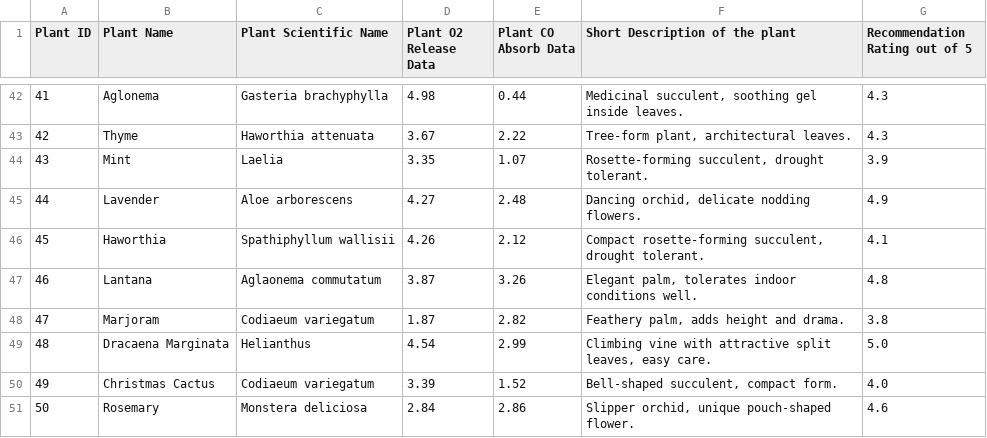
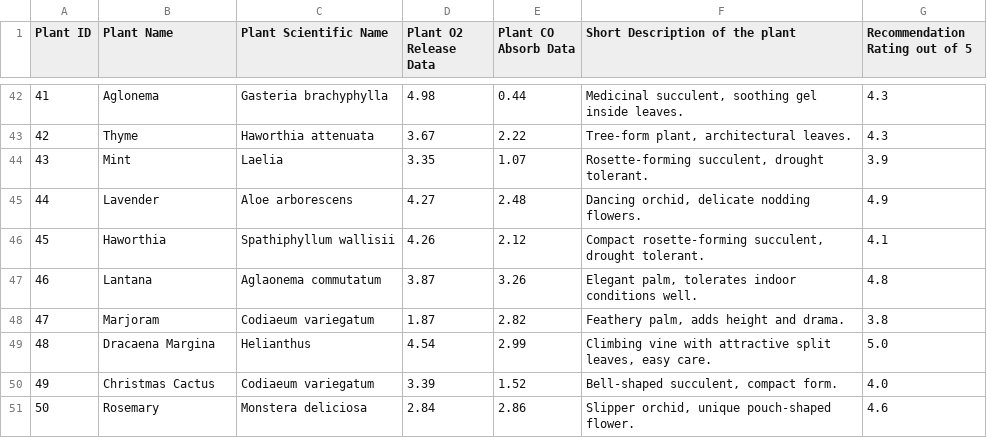
Before and after one commit to shaurcodes19/Indoor-Plants-Catalogue, a CSV file: data/plants_data_new.csv, drawn as a sheet; only a part is shown, gaps mark what is left out.

```diff
--- a/data/plants_data_new.csv
+++ b/data/plants_data_new.csv
@@ -48,3 +48,3 @@ Plant ID,Plant Name,Plant Scientific Name,Plant O2 Release Data,Plant CO Absorb
 47,Marjoram,Codiaeum variegatum,1.87,2.82,"Feathery palm, adds height and drama.",3.8
-48,Dracaena Marginata,Helianthus,4.54,2.99,"Climbing vine with attractive split leaves, easy care.",5.0
+48,Dracaena Margina,Helianthus,4.54,2.99,"Climbing vine with attractive split leaves, easy care.",5.0
 49,Christmas Cactus,Codiaeum variegatum,3.39,1.52,"Bell-shaped succulent, compact form.",4.0
```
Also changed, not shown: 1 other file.
